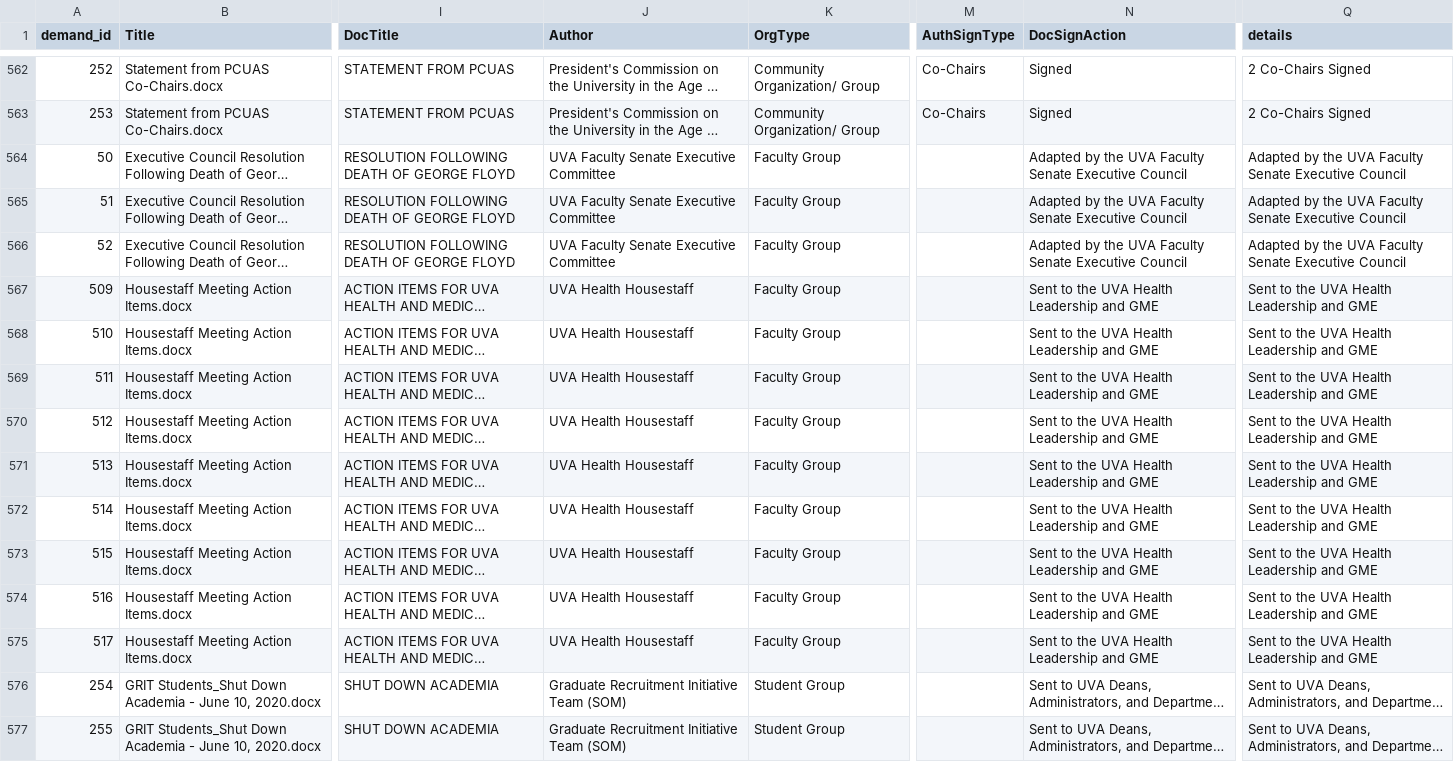
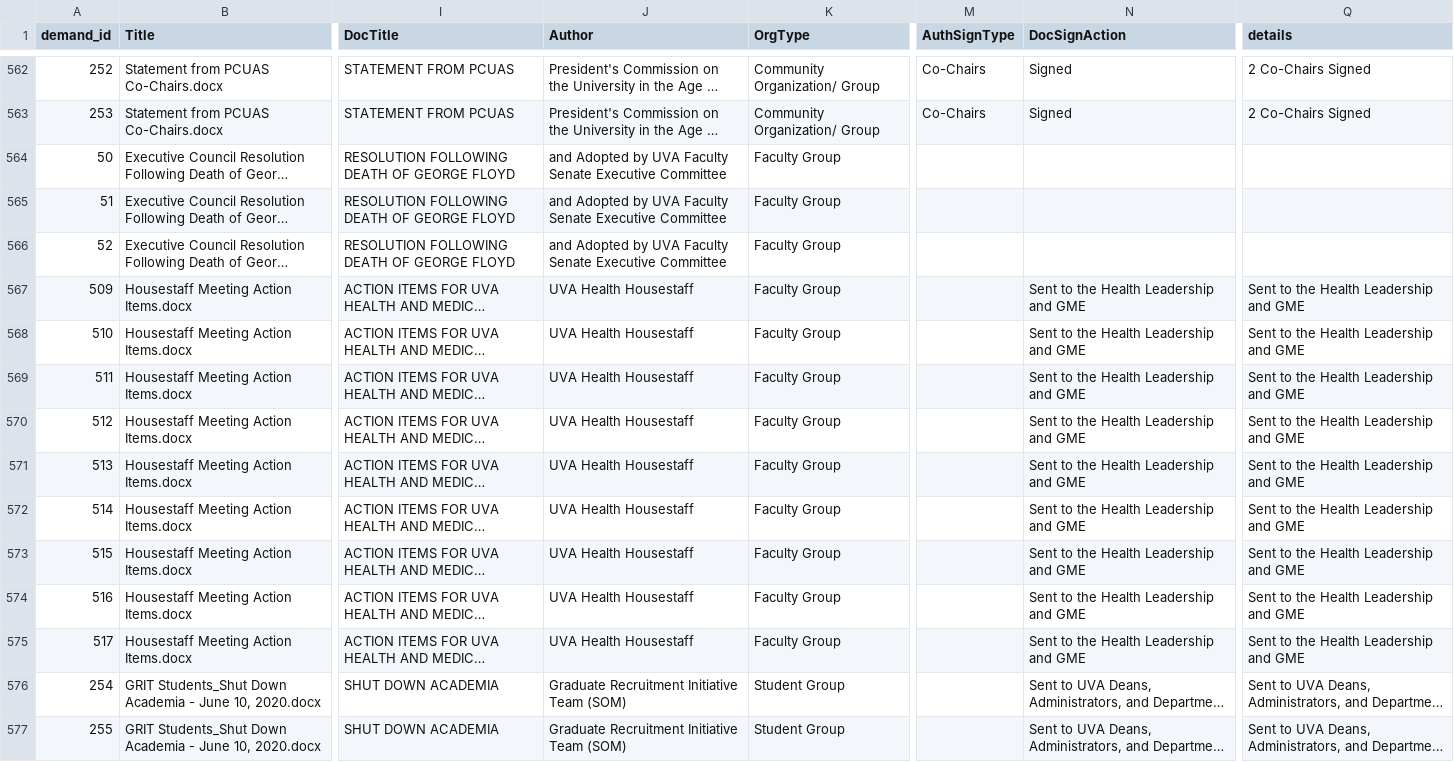
Before and after one commit to virginiaequitycenter/uvaequity_demands, a CSV file: data/demands_text.csv, drawn as a sheet; only a part is shown, gaps mark what is left out; long unchanged cells end in …; the diff names each change by its address in the sheet, - before the commit and + after, or states it on an @@ line.

```diff
--- a/data/demands_text.csv
+++ b/data/demands_text.csv
-J564:J566 (Author): UVA Faculty…
+J564:J566 (Author): and Adopted by UVA Faculty…
-N564:N566 (DocSignAction): Adapted by the UVA Faculty Senate Executive Council
+N564:N566 (DocSignAction): (empty)
-Q564:Q566 (details): Adapted by the UVA Faculty Senate Executive Council
+Q564:Q566 (details): (empty)
-N567:N575 (DocSignAction): Sent to the UVA Health Leadership and GME
+N567:N575 (DocSignAction): Sent to the Health Leadership and GME
-Q567:Q575 (details): Sent to the UVA Health Leadership and GME
+Q567:Q575 (details): Sent to the Health Leadership and GME
```
Also changed, not shown: 1 other file.
